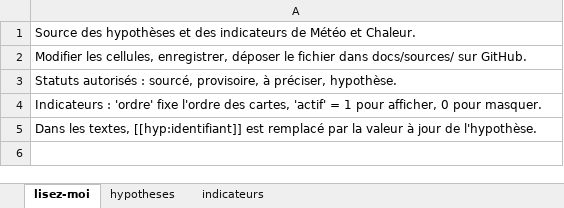
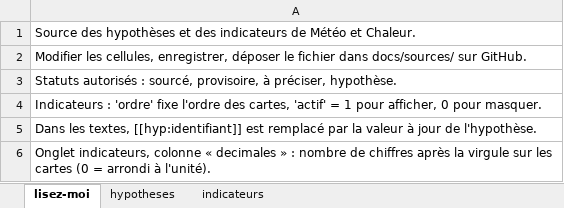
Before and after one commit to Alliages/vulgarisateur_DH, an Excel workbook: docs/sources/hypotheses.xlsx, sheet lisez-moi, drawn as a sheet; values as stored, in another font and other column widths than the file's, no borders; the diff names each change by its address in the sheet, - before the commit and + after, or states it on an @@ line.

```diff
--- a/docs/sources/hypotheses.xlsx (sheet lisez-moi)
+++ b/docs/sources/hypotheses.xlsx (sheet lisez-moi)
+row 6: Onglet indicateurs, colonne « decimales » : nombre de chiffres après la virgule sur les cartes (0 = arrondi à l'unité).
```
Also changed, not shown: sheet indicateurs, 23 other files.
